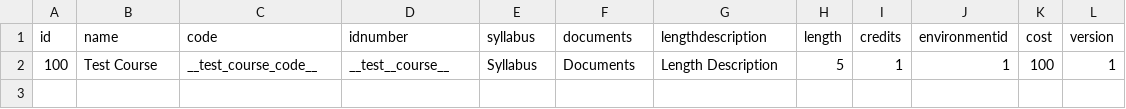
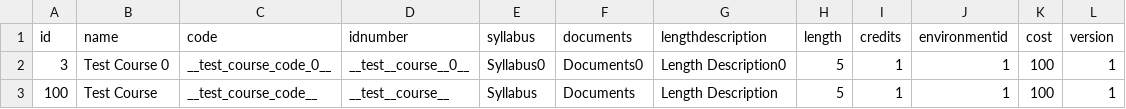
Before and after one commit to remotelearner/elis, a CSV file: elis/program/phpunit/pmcourse.csv, drawn as a sheet.

Commit message:
ELIS-8280: Add certificates for courses (Ported from JLGEC project)

```diff
--- a/elis/program/phpunit/pmcourse.csv
+++ b/elis/program/phpunit/pmcourse.csv
@@ -1,2 +1,3 @@
 id,name,code,idnumber,syllabus,documents,lengthdescription,length,credits,environmentid,cost,version
+3,Test Course 0,__test_course_code_0__,__test__course__0__,Syllabus0,Documents0,"Length Description"0,5,1,1,100,1
 100,Test Course,__test_course_code__,__test__course__,Syllabus,Documents,"Length Description",5,1,1,100,1
```
Also changed, not shown: 30 other files.
